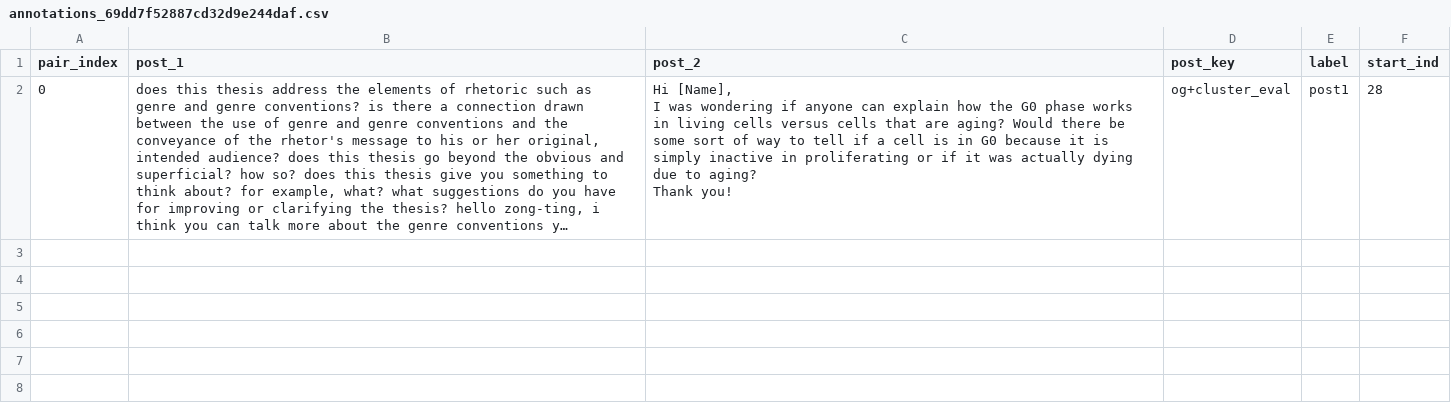
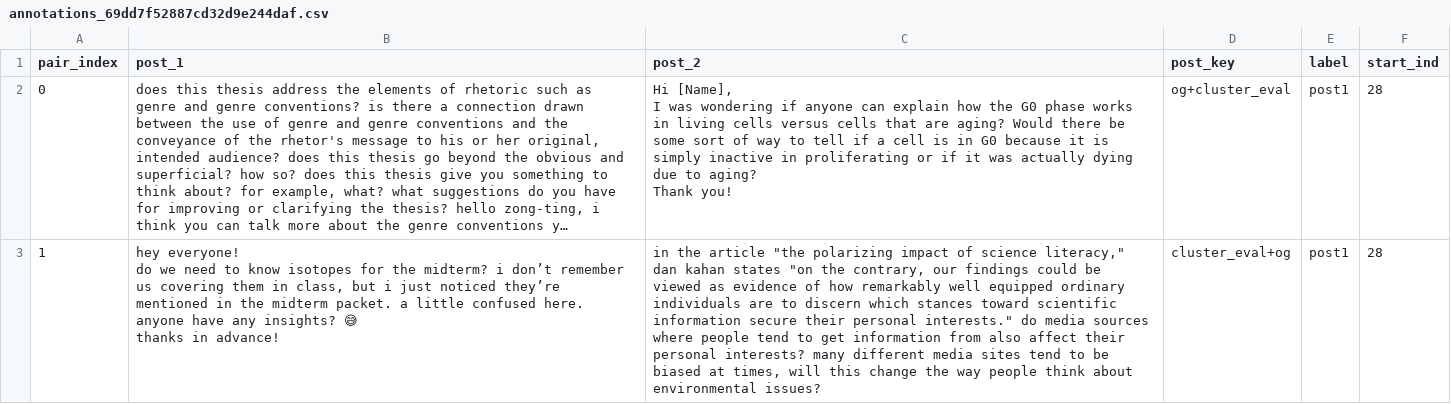
Before and after one commit to siyan-sylvia-li/seams_annotator, a CSV file: annotation_app/annotations/annotations_69dd7f52887cd32d9e244daf.csv, drawn as a sheet; long unchanged cells end in …; ↵ is a line break in a cell; the diff names each change by its address in the sheet, - before the commit and + after, or states it on an @@ line.

Commit message:
annotation: 69dd7f52887cd32d9e244daf

```diff
--- a/annotation_app/annotations/annotations_69dd7f52887cd32d9e244daf.csv
+++ b/annotation_app/annotations/annotations_69dd7f52887cd32d9e244daf.csv
+row 3: 1 | hey everyone! ↵ do we need to know isotopes for the midterm? i don’t remember us covering them in class, but i just noticed they’re mentioned in the midterm packet. a little confused here. anyone have any insights? 😅 ↵ thanks in advance! | in the article "the polarizing impact of science literacy," dan kahan states "on the contrary, our findings could be viewed as evidence of how remarkably well equipped ordinary individuals are to discern which stances toward scientific information secure their personal interests." do media sources where people tend to get information from also affect their personal interests? many different media sites tend to be biased at times, will this change the way people think about environmental issues? | cluster_eval+og | post1 | 28
```
